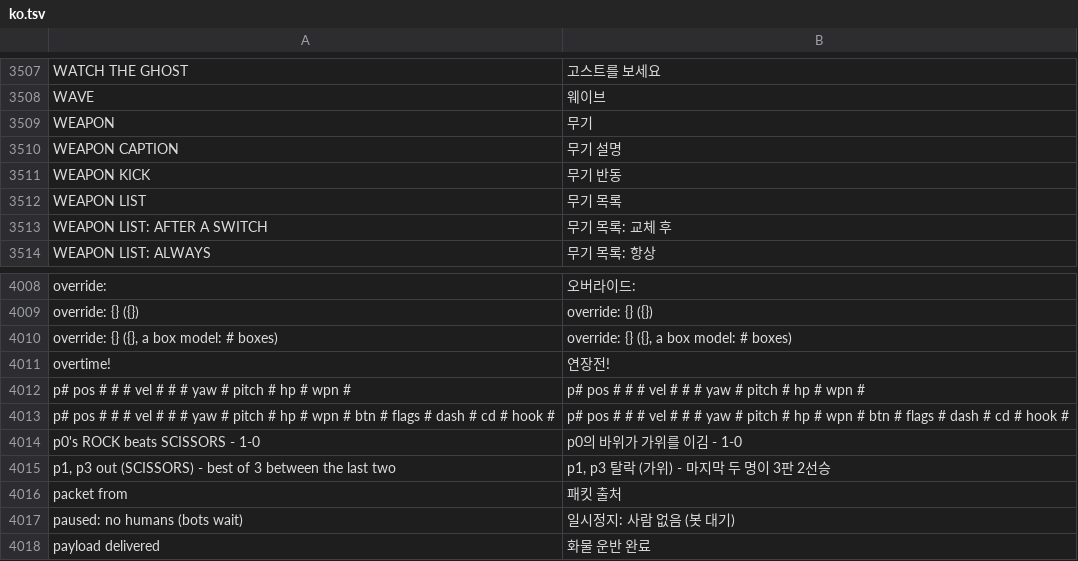
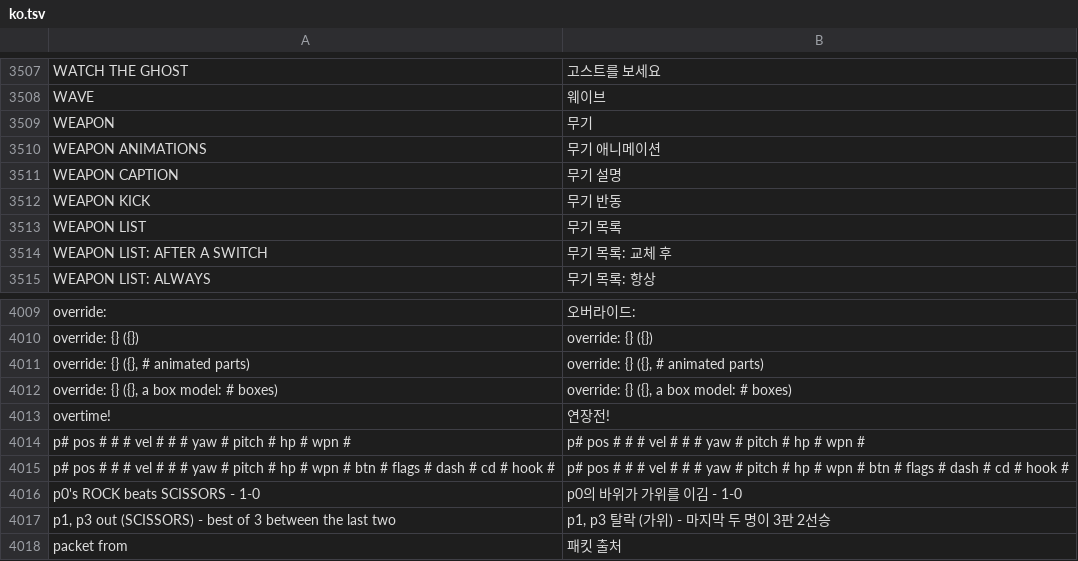
Before and after one commit to floration/quark, a TSV file: assets/lang/ko.tsv, drawn as a sheet; only a part is shown, gaps mark what is left out; the shorter side is filled out with more unchanged rows; the diff names each change by its address in the sheet, - before the commit and + after, or states it on an @@ line.

```diff
--- a/assets/lang/ko.tsv
+++ b/assets/lang/ko.tsv
+row 3510: WEAPON ANIMATIONS | 무기 애니메이션
+row 4011: override: {} ({}, # animated parts) | override: {} ({}, # animated parts)
```
Also changed, not shown: assets/lang/es.tsv, assets/lang/ja.tsv, 22 other files.
